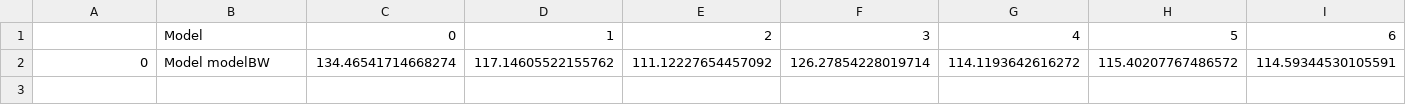
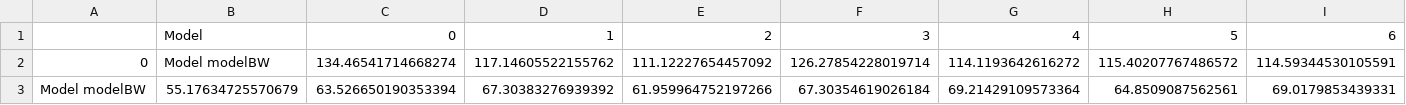
Before and after one commit to filipacarreira/DeepLearning_Project, a CSV file: models/models_times.csv, drawn as a sheet; only a part is shown; rows hold the shown columns only; the diff names each change by its address in the sheet, - before the commit and + after, or states it on an @@ line.

```diff
--- a/models/models_times.csv
+++ b/models/models_times.csv
+row 3: Model modelBW | 55.17634725570679 | 63.526650190353394 | 67.30383276939392 | 61.959964752197266 | 67.30354619026184 | 69.21429109573364 | 64.8509087562561 | 69.0179853439331
```
Also changed, not shown: 2 other files.
